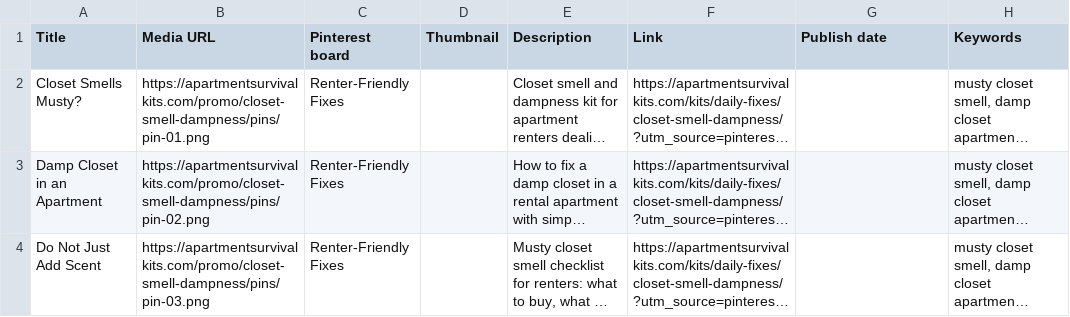
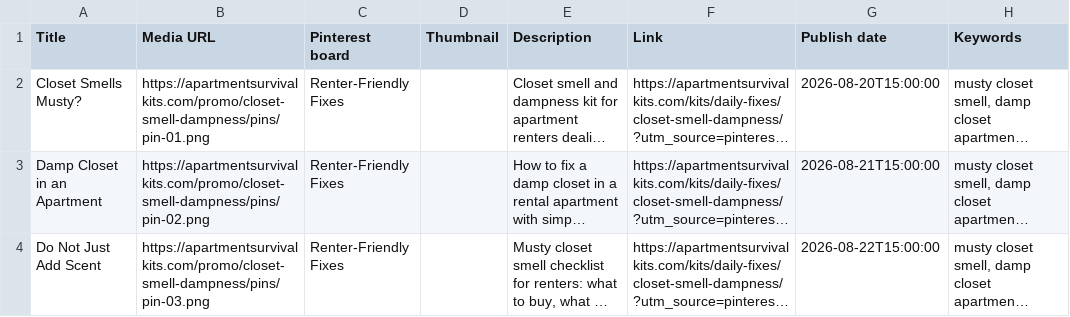
Before and after one commit to anbar-dev/renterfix-kits, a CSV file: docs/promo/closet-smell-dampness/pinterest-bulk-upload.csv, drawn as a sheet; long unchanged cells end in …; the diff names each change by its address in the sheet, - before the commit and + after, or states it on an @@ line.

```diff
--- a/docs/promo/closet-smell-dampness/pinterest-bulk-upload.csv
+++ b/docs/promo/closet-smell-dampness/pinterest-bulk-upload.csv
-G2 (Publish date): (empty)
+G2 (Publish date): 2026-08-20T15:00:00
-G3 (Publish date): (empty)
+G3 (Publish date): 2026-08-21T15:00:00
-G4 (Publish date): (empty)
+G4 (Publish date): 2026-08-22T15:00:00
```
Also changed, not shown: docs/promo/PINTEREST_LEDGER.csv, docs/promo/closet-smell-dampness/pinterest-upload-next.csv, 28 other files.
